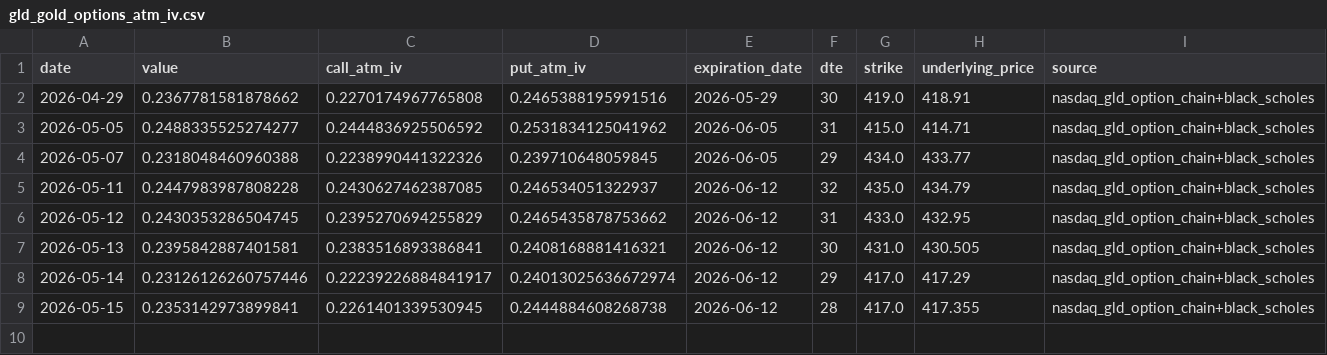
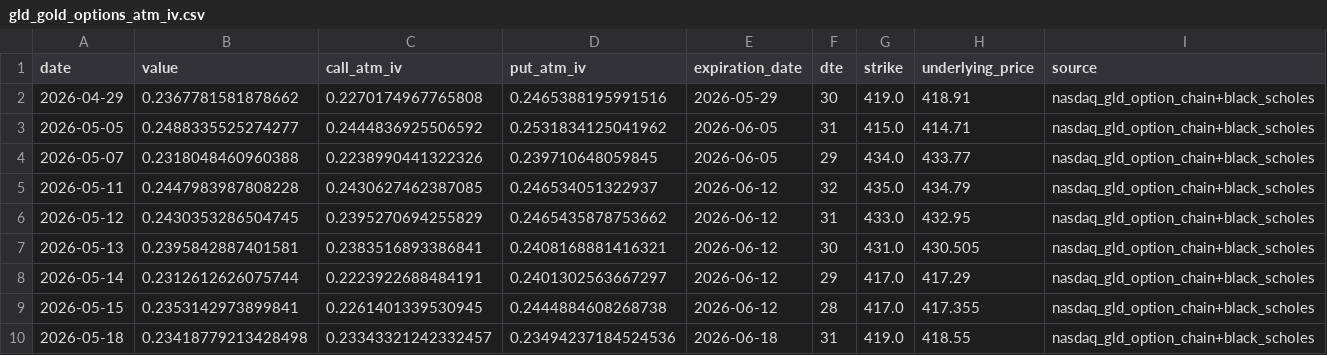
Before and after one commit to nobodylifriend/gold_factor_dashboard, a CSV file: data/xau/gld_gold_options_atm_iv.csv, drawn as a sheet.

```diff
--- a/data/xau/gld_gold_options_atm_iv.csv
+++ b/data/xau/gld_gold_options_atm_iv.csv
@@ -7,3 +7,4 @@ date,value,call_atm_iv,put_atm_iv,expiration_date,dte,strike,underlying_price,so
 2026-05-13,0.2395842887401581,0.2383516893386841,0.2408168881416321,2026-06-12,30,431.0,430.505,nasdaq_gld_option_chain+black_scholes
-2026-05-14,0.23126126260757446,0.22239226884841917,0.24013025636672974,2026-06-12,29,417.0,417.29,nasdaq_gld_option_chain+black_scholes
+2026-05-14,0.2312612626075744,0.2223922688484191,0.2401302563667297,2026-06-12,29,417.0,417.29,nasdaq_gld_option_chain+black_scholes
 2026-05-15,0.2353142973899841,0.2261401339530945,0.2444884608268738,2026-06-12,28,417.0,417.355,nasdaq_gld_option_chain+black_scholes
+2026-05-18,0.23418779213428498,0.23343321242332457,0.23494237184524536,2026-06-18,31,419.0,418.55,nasdaq_gld_option_chain+black_scholes
```
Also changed, not shown: data/fx/AUDUSD.csv, data/fx/GBPUSD.csv, 43 other files.
